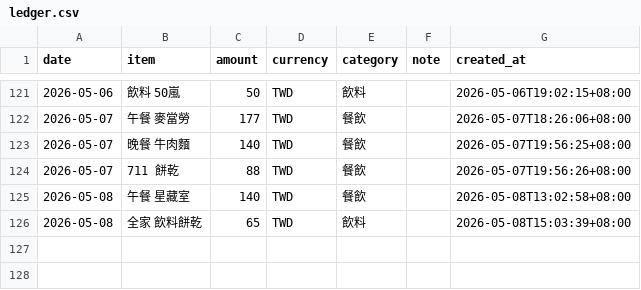
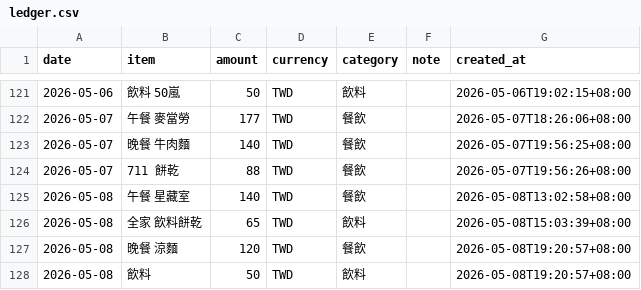
Before and after one commit to yuming920619-svg/Myhermesagi, a CSV file: bookkeeping/ledger.csv, drawn as a sheet; only a part is shown, gaps mark what is left out.

```diff
--- a/bookkeeping/ledger.csv
+++ b/bookkeeping/ledger.csv
@@ -126 +126,3 @@ date,item,amount,currency,category,note,created_at
 2026-05-08,全家 飲料餅乾,65,TWD,飲料,,2026-05-08T15:03:39+08:00
+2026-05-08,晚餐 涼麵,120,TWD,餐飲,,2026-05-08T19:20:57+08:00
+2026-05-08,飲料,50,TWD,飲料,,2026-05-08T19:20:57+08:00
```
Also changed, not shown: 1 other file.
